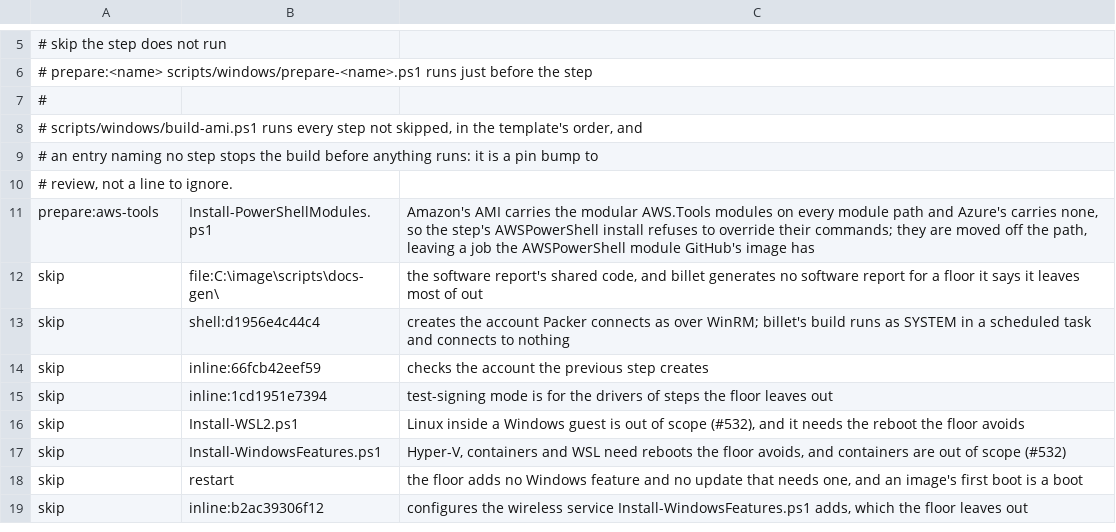
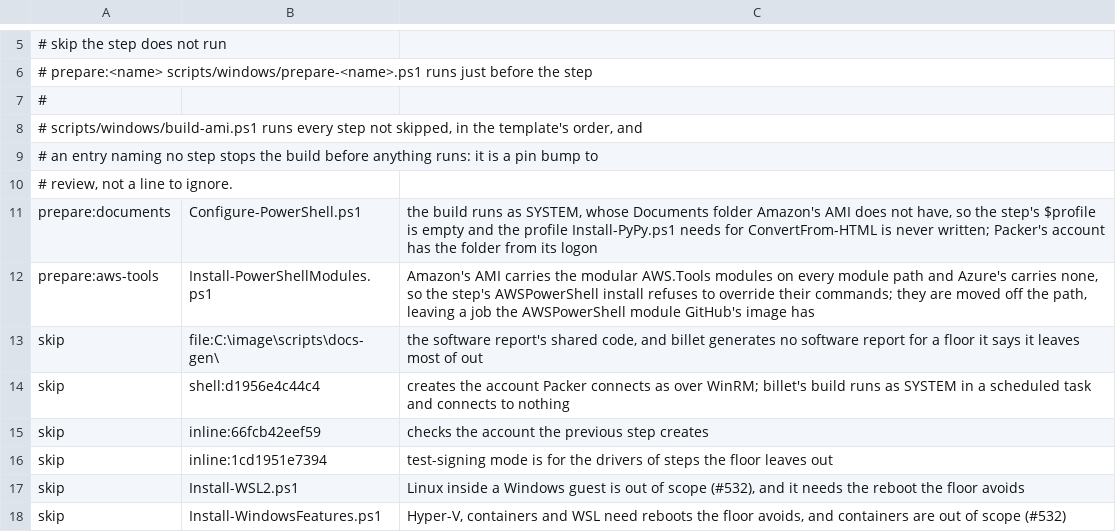
Before and after one commit to junioryono/billet, a TSV file: scripts/runner-images/differences-windows.tsv, drawn as a sheet; only a part is shown, gaps mark what is left out; the shorter side is filled out with more unchanged rows; the diff names each change by its address in the sheet, - before the commit and + after, or states it on an @@ line.

```diff
--- a/scripts/runner-images/differences-windows.tsv
+++ b/scripts/runner-images/differences-windows.tsv
+row 11: prepare:documents | Configure-PowerShell.ps1 | the build runs as SYSTEM, whose Documents folder Amazon's AMI does not have, so the step's $profile is empty and the profile Install-PyPy.ps1 needs for ConvertFrom-HTML is never written; Packer's account has the folder from its logon
```
Also changed, not shown: 5 other files.
